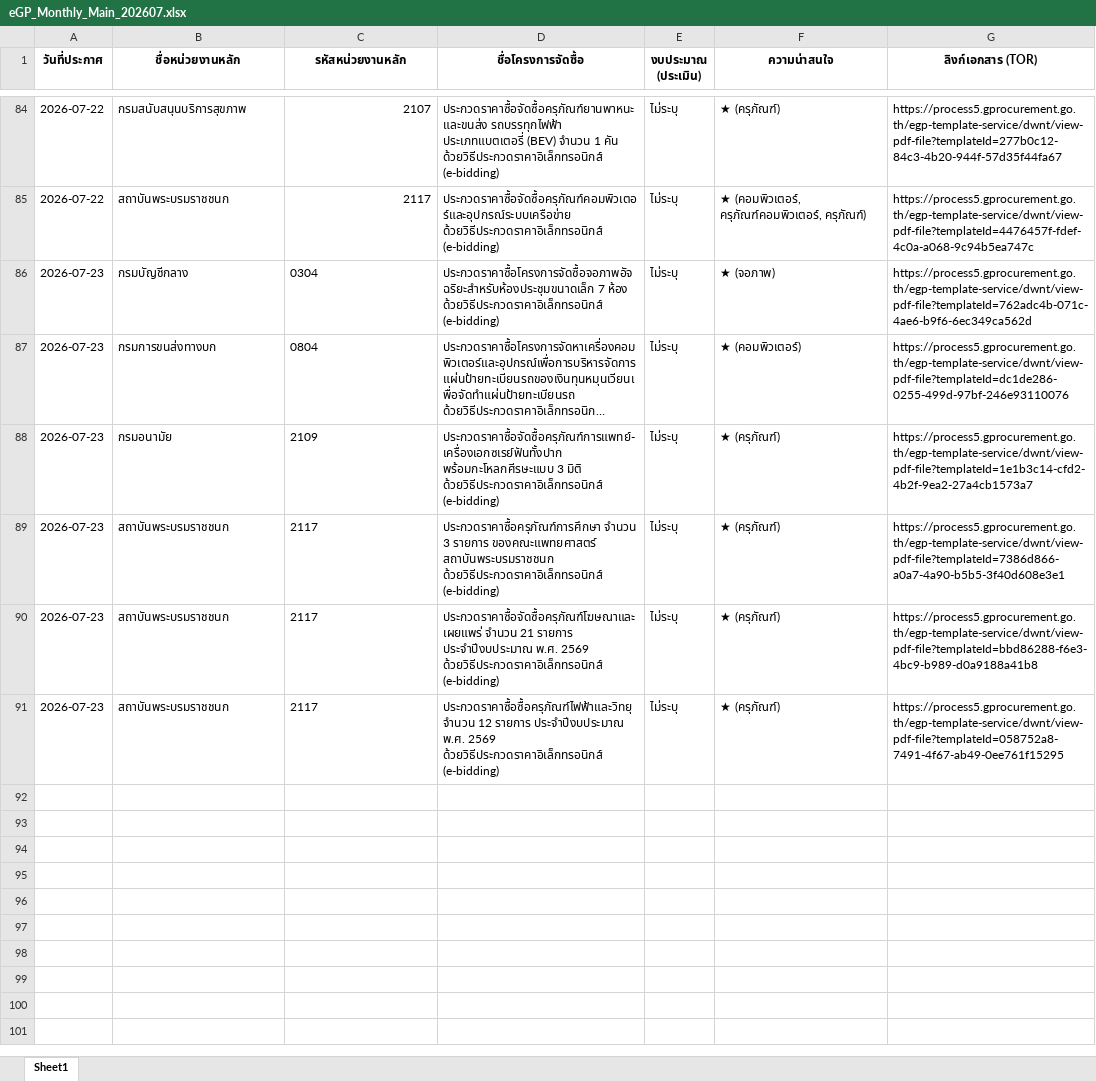
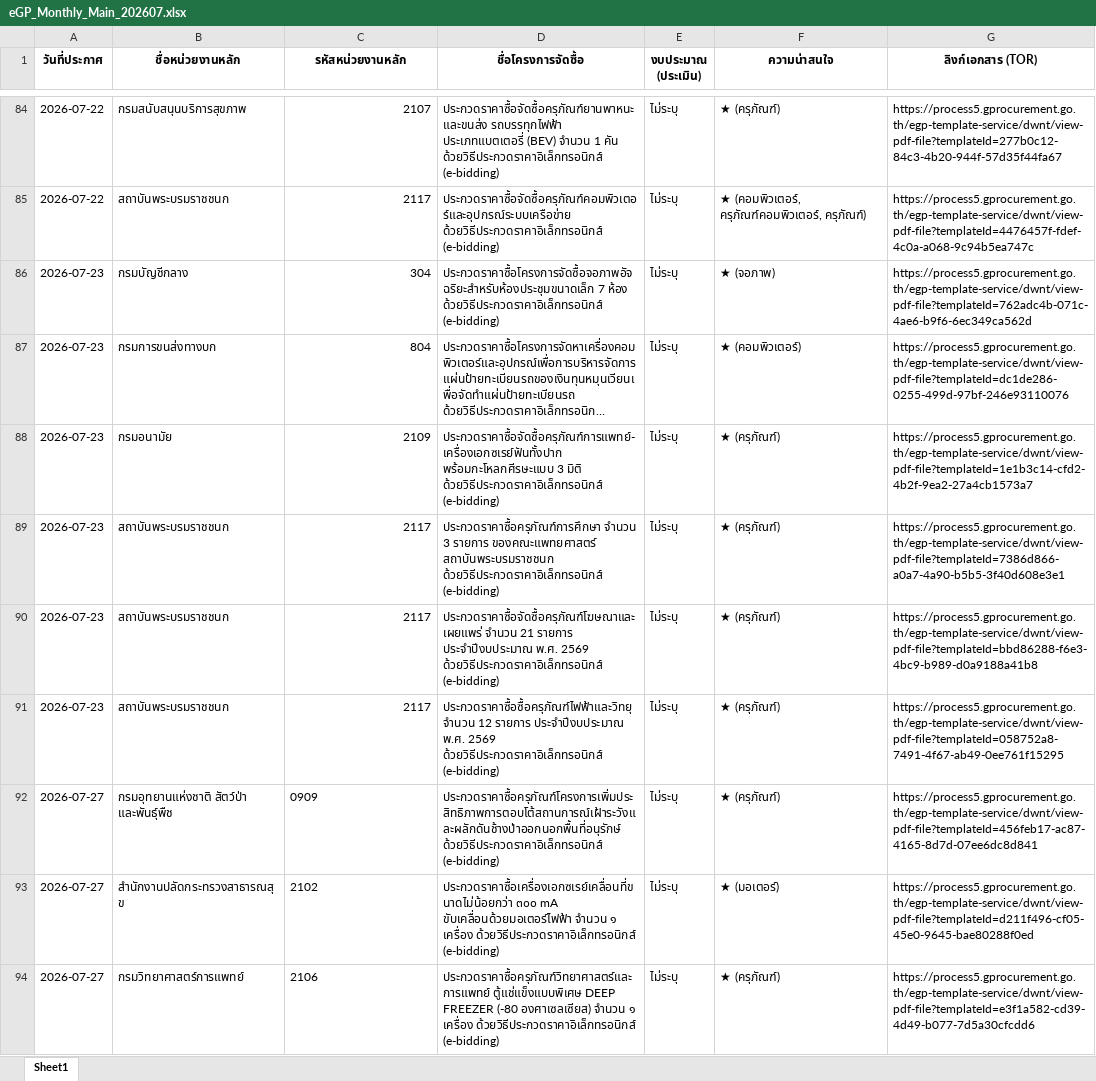
Before and after one commit to schartwu/prospecting-automated-2, an Excel workbook: Backup/eGP_Monthly_Main_202607.xlsx, sheet Sheet1, drawn as a sheet; only a part is shown, gaps mark what is left out; long unchanged cells end in …; values as stored, in another font and other column widths than the file's, no borders; the diff names each change by its address in the sheet, - before the commit and + after, or states it on an @@ line.

```diff
--- a/Backup/eGP_Monthly_Main_202607.xlsx (sheet Sheet1)
+++ b/Backup/eGP_Monthly_Main_202607.xlsx (sheet Sheet1)
-C86 (รหัสหน่วยงานหลัก): 0304
+C86 (รหัสหน่วยงานหลัก): 304
-C87 (รหัสหน่วยงานหลัก): 0804
+C87 (รหัสหน่วยงานหลัก): 804
-C88:C91 alignment: left
+C88:C91 alignment: right
+row 92: 2026-07-27 | กรมอุทยานแห่งชาติ สัตว์ป่า และพันธุ์พืช | 0909 | ประกวดราคาซื้อครุภัณฑ์โครงการเพิ่มประสิทธิภาพการตอบโต้สถานการณ์เฝ้าระวังและผลักดันช้างป่าออกนอกพื้นที่อนุรักษ์ ด้วยวิธีประกวดราคาอิเล็กทรอนิกส์ (e-bidding) | ไม่ระบุ | ★ (ครุภัณฑ์) | https://process5.gprocurement.go.th/egp-template-service/dwnt/view-pdf-file?templateId=456feb17-ac87-4165-8d7d-07ee6dc8d841
+row 93: 2026-07-27 | สำนักงานปลัดกระทรวงสาธารณสุข | 2102 | ประกวดราคาซื้อเครื่องเอกซเรย์เคลื่อนที่ขนาดไม่น้อยกว่า ๓๐๐ mA ขับเคลื่อนด้วยมอเตอร์ไฟฟ้า จำนวน ๑ เครื่อง ด้วยวิธีประกวดราคาอิเล็กทรอนิกส์ (e-bidding) | ไม่ระบุ | ★ (มอเตอร์) | https://process5.gprocurement.go.th/egp-template-service/dwnt/view-pdf-file?templateId=d211f496-cf05-45e0-9645-bae80288f0ed
+row 94: 2026-07-27 | กรมวิทยาศาสตร์การแพทย์ | 2106 | ประกวดราคาซื้อครุภัณฑ์วิทยาศาสตร์และการแพทย์ ตู้แช่แข็งแบบพิเศษ DEEP FREEZER (-80 องศาเซลเซียส) จำนวน ๑ เครื่อง ด้วยวิธีประกวดราคาอิเล็กทรอนิกส์ (e-bidding) | ไม่ระบุ | ★ (ครุภัณฑ์) | https://process5.gprocurement.go.th/egp-template-service/dwnt/view-pdf-file?templateId=e3f1a582-cd39-4d49-b077-7d5a30cfcdd6
```
